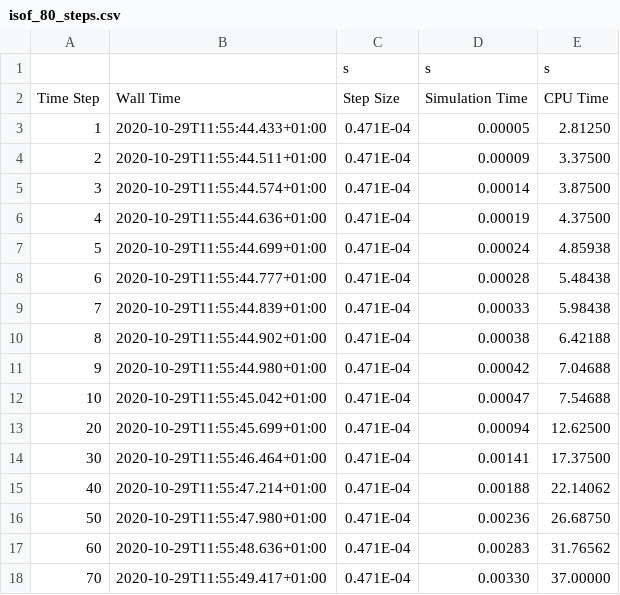
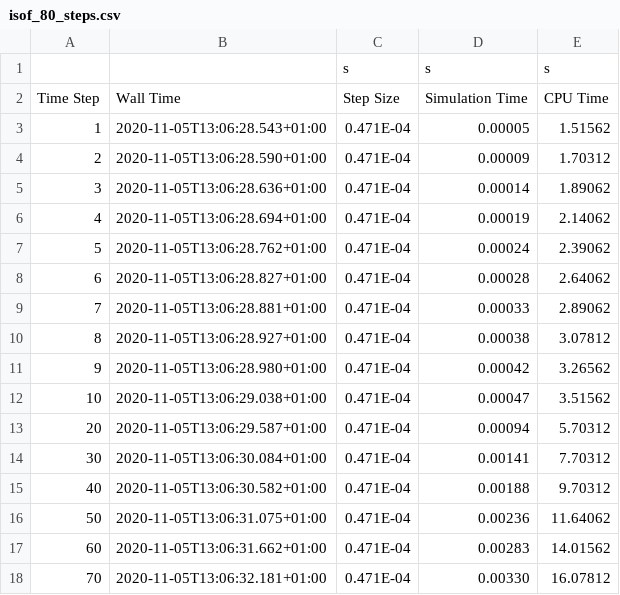
Before and after one commit to FireDynamics/fdsreader, a CSV file: examples/isof/fds_data/isof_80_steps.csv, drawn as a sheet; only a part is shown; the diff covers the shown part only.

```diff
--- a/examples/isof/fds_data/isof_80_steps.csv
+++ b/examples/isof/fds_data/isof_80_steps.csv
@@ -2,17 +2,17 @@
 Time Step,Wall Time,Step Size,Simulation Time,CPU Time
-      1,2020-10-29T11:55:44.433+01:00,   0.471E-04,   0.00005,   2.81250
-      2,2020-10-29T11:55:44.511+01:00,   0.471E-04,   0.00009,   3.37500
-      3,2020-10-29T11:55:44.574+01:00,   0.471E-04,   0.00014,   3.87500
-      4,2020-10-29T11:55:44.636+01:00,   0.471E-04,   0.00019,   4.37500
-      5,2020-10-29T11:55:44.699+01:00,   0.471E-04,   0.00024,   4.85938
-      6,2020-10-29T11:55:44.777+01:00,   0.471E-04,   0.00028,   5.48438
-      7,2020-10-29T11:55:44.839+01:00,   0.471E-04,   0.00033,   5.98438
-      8,2020-10-29T11:55:44.902+01:00,   0.471E-04,   0.00038,   6.42188
-      9,2020-10-29T11:55:44.980+01:00,   0.471E-04,   0.00042,   7.04688
-     10,2020-10-29T11:55:45.042+01:00,   0.471E-04,   0.00047,   7.54688
-     20,2020-10-29T11:55:45.699+01:00,   0.471E-04,   0.00094,  12.62500
-     30,2020-10-29T11:55:46.464+01:00,   0.471E-04,   0.00141,  17.37500
-     40,2020-10-29T11:55:47.214+01:00,   0.471E-04,   0.00188,  22.14062
-     50,2020-10-29T11:55:47.980+01:00,   0.471E-04,   0.00236,  26.68750
-     60,2020-10-29T11:55:48.636+01:00,   0.471E-04,   0.00283,  31.76562
-     70,2020-10-29T11:55:49.417+01:00,   0.471E-04,   0.00330,  37.00000
+      1,2020-11-05T13:06:28.543+01:00,   0.471E-04,   0.00005,   1.51562
+      2,2020-11-05T13:06:28.590+01:00,   0.471E-04,   0.00009,   1.70312
+      3,2020-11-05T13:06:28.636+01:00,   0.471E-04,   0.00014,   1.89062
+      4,2020-11-05T13:06:28.694+01:00,   0.471E-04,   0.00019,   2.14062
+      5,2020-11-05T13:06:28.762+01:00,   0.471E-04,   0.00024,   2.39062
+      6,2020-11-05T13:06:28.827+01:00,   0.471E-04,   0.00028,   2.64062
+      7,2020-11-05T13:06:28.881+01:00,   0.471E-04,   0.00033,   2.89062
+      8,2020-11-05T13:06:28.927+01:00,   0.471E-04,   0.00038,   3.07812
+      9,2020-11-05T13:06:28.980+01:00,   0.471E-04,   0.00042,   3.26562
+     10,2020-11-05T13:06:29.038+01:00,   0.471E-04,   0.00047,   3.51562
+     20,2020-11-05T13:06:29.587+01:00,   0.471E-04,   0.00094,   5.70312
+     30,2020-11-05T13:06:30.084+01:00,   0.471E-04,   0.00141,   7.70312
+     40,2020-11-05T13:06:30.582+01:00,   0.471E-04,   0.00188,   9.70312
+     50,2020-11-05T13:06:31.075+01:00,   0.471E-04,   0.00236,  11.64062
+     60,2020-11-05T13:06:31.662+01:00,   0.471E-04,   0.00283,  14.01562
+     70,2020-11-05T13:06:32.181+01:00,   0.471E-04,   0.00330,  16.07812
```
Also changed, not shown: 10 edited cells elsewhere in this file, examples/isof/fds_data/isof_80_cpu.csv, 23 other files.
